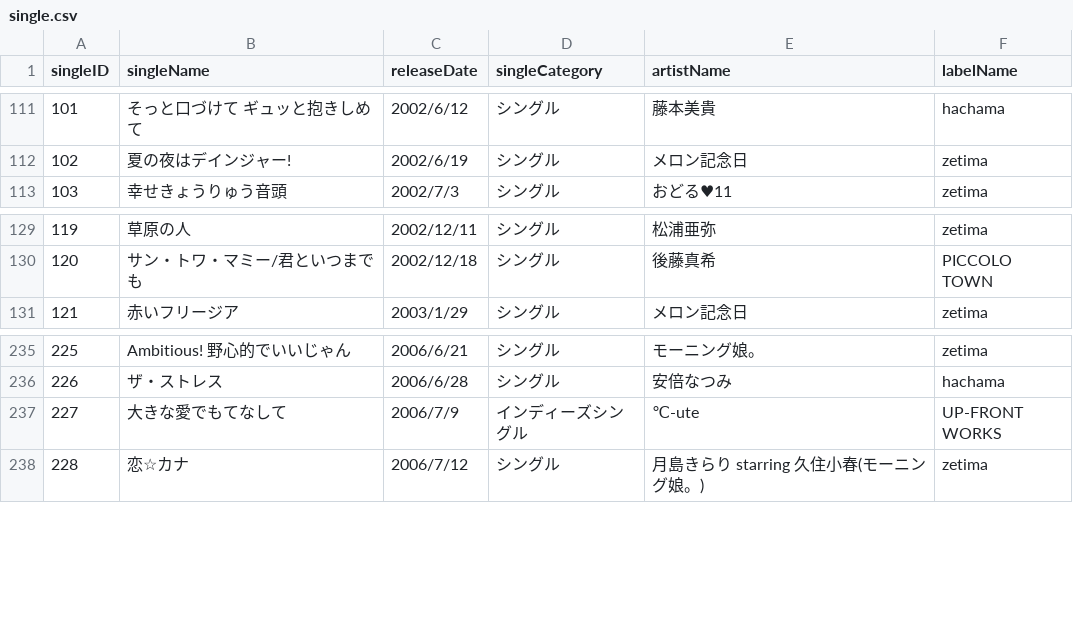
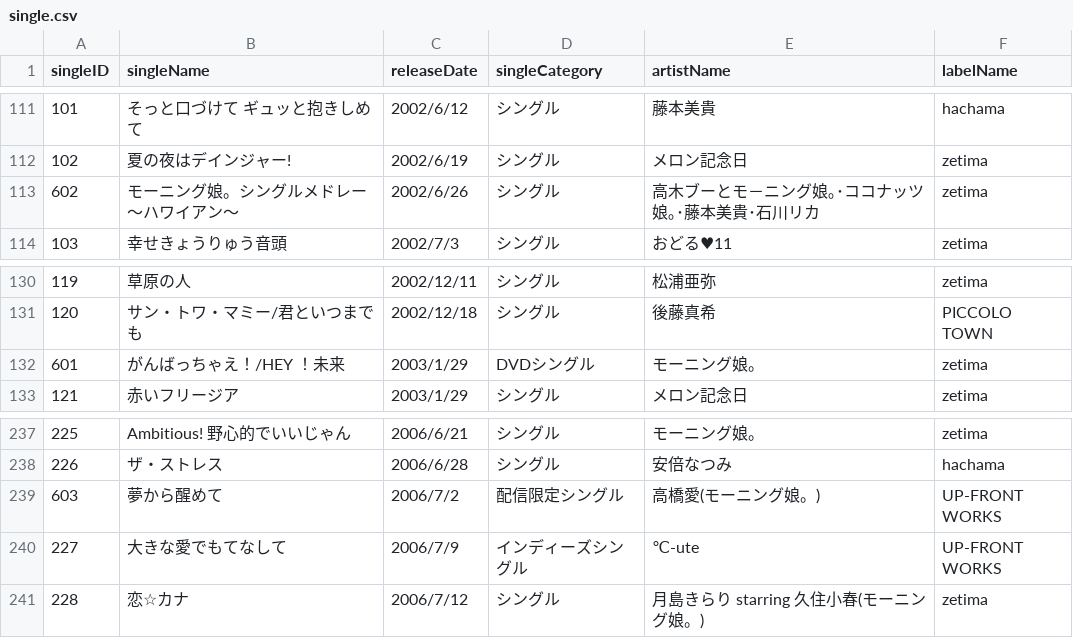
Before and after one commit to xxgentaroxx/HP_DB, a CSV file: single.csv, drawn as a sheet; only a part is shown, gaps mark what is left out; the diff names each change by its address in the sheet, - before the commit and + after, or states it on an @@ line.

```diff
--- a/single.csv
+++ b/single.csv
+row 113: 602 | モーニング娘。シングルメドレー ～ハワイアン～ | 2002/6/26 | シングル | 高木ブーとモ－ニング娘｡･ココナッツ娘｡･藤本美貴･石川リカ | zetima
+row 132: 601 | がんばっちゃえ！/HEY ！未来 | 2003/1/29 | DVDシングル | モーニング娘。 | zetima
+row 239: 603 | 夢から醒めて | 2006/7/2 | 配信限定シングル | 高橋愛(モーニング娘。) | UP-FRONT WORKS
```
Also changed, not shown: album.csv, song.csv.
